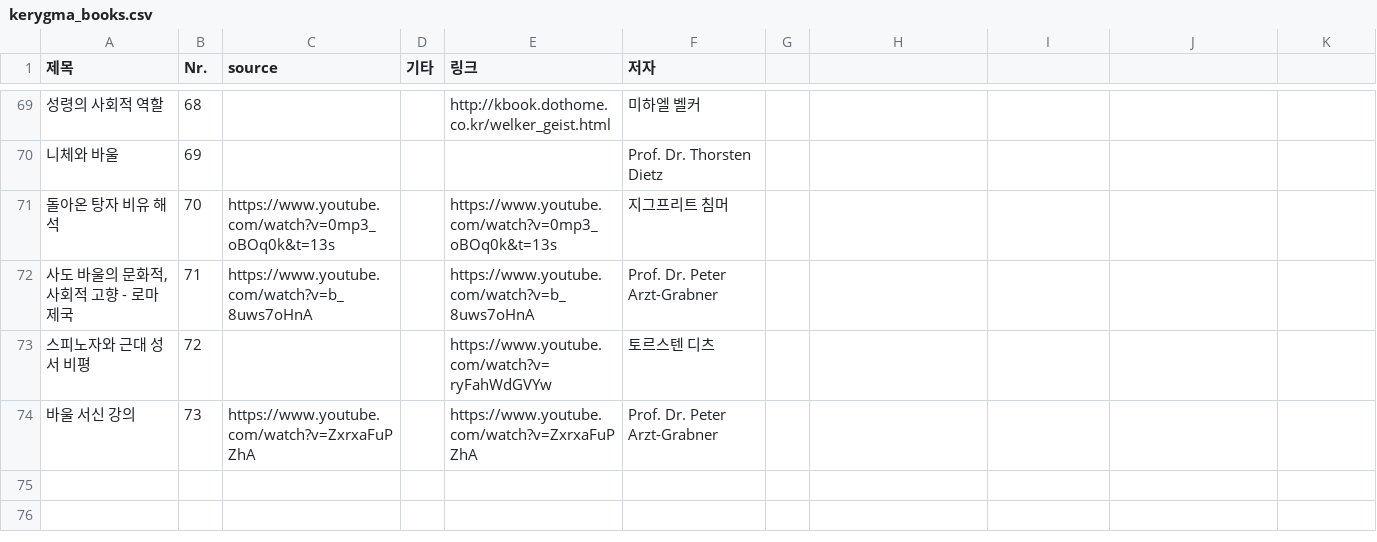
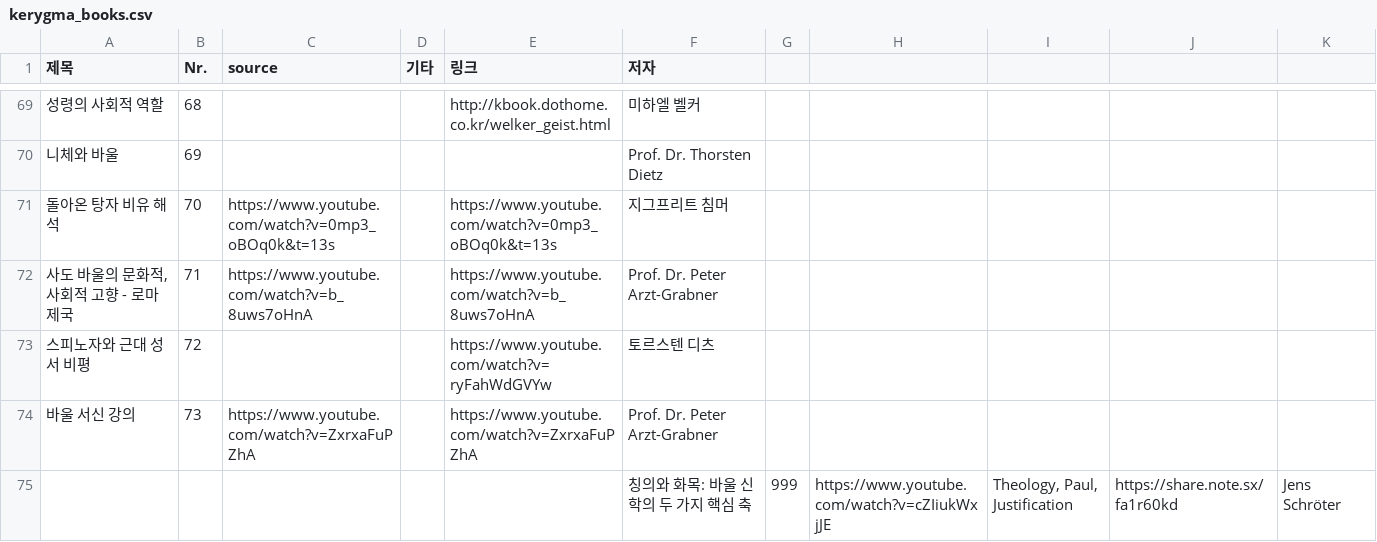
Before and after one commit to mitmirsein/kerygma-library, a CSV file: kerygma_books.csv, drawn as a sheet; only a part is shown, gaps mark what is left out; the diff names each change by its address in the sheet, - before the commit and + after, or states it on an @@ line.

```diff
--- a/kerygma_books.csv
+++ b/kerygma_books.csv
+row 75:  |  |  |  |  | 칭의와 화목: 바울 신학의 두 가지 핵심 축 | 999 | https://www.youtube.com/watch?v=cZIiukWxjJE | Theology, Paul, Justification | https://share.note.sx/fa1r60kd | Jens Schröter
```
Also changed, not shown: 1 other file.
